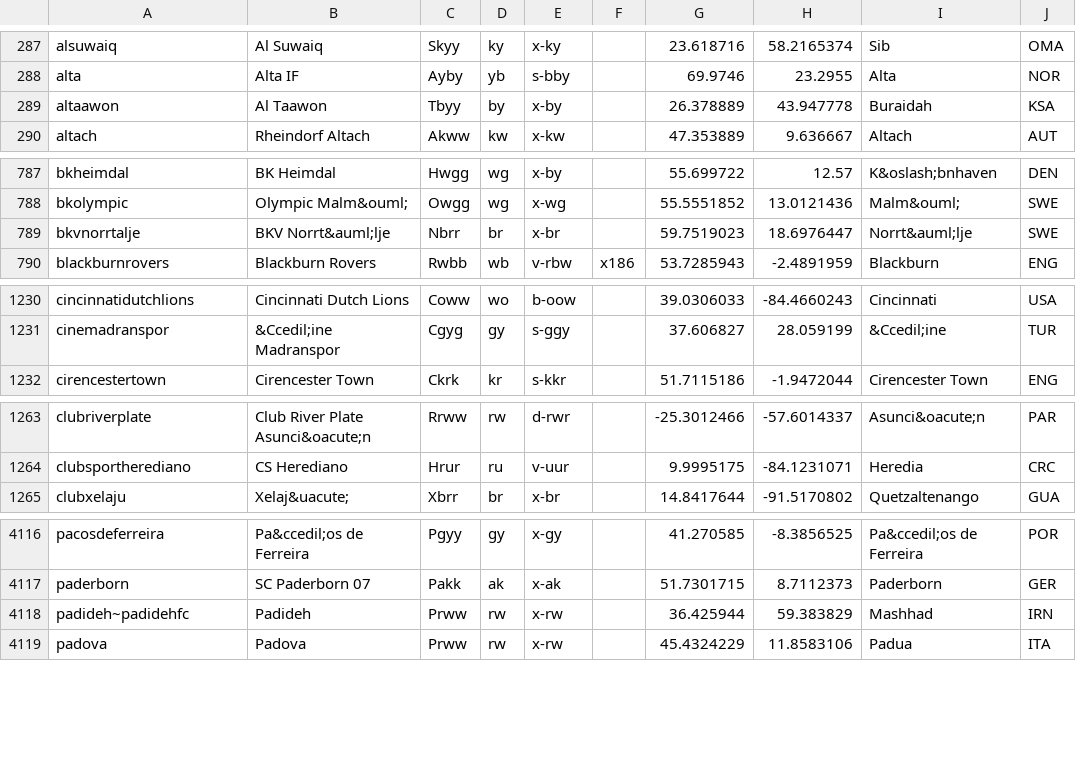
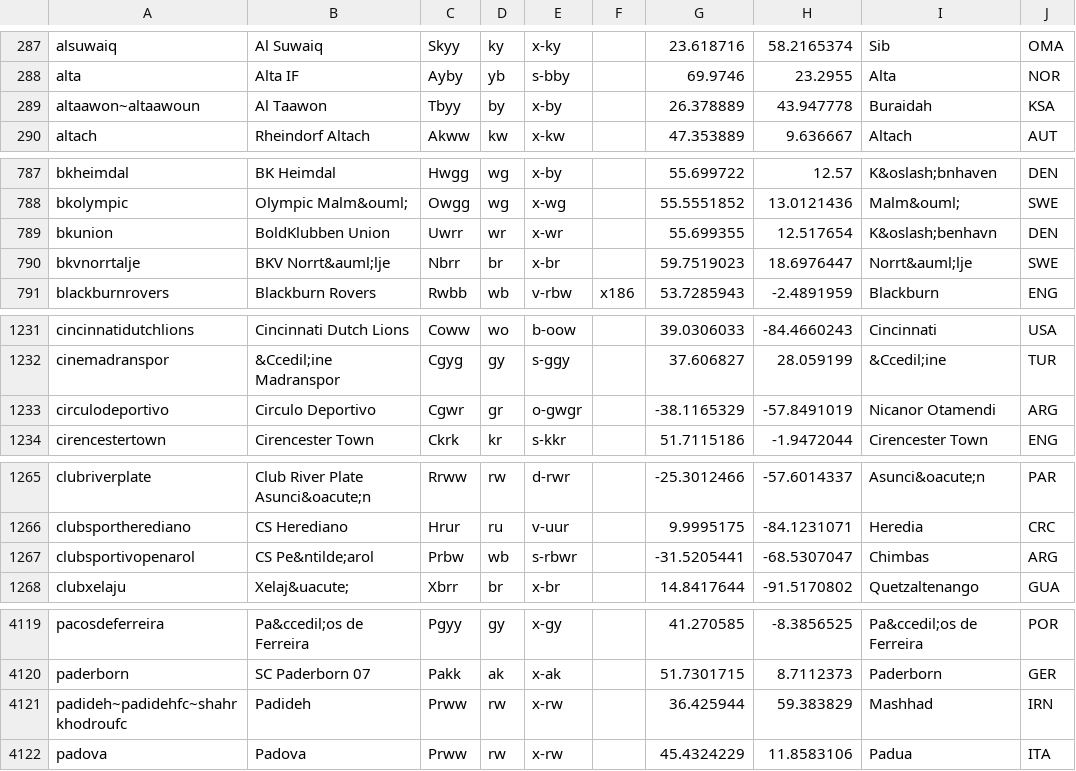
Before and after one commit to tshamilton/fitba, a CSV file: config/teams.csv, drawn as a sheet; only a part is shown, gaps mark what is left out; the diff covers the shown part only.

Commit message:
New teams and competitions

```diff
--- a/config/teams.csv
+++ b/config/teams.csv
@@ -288,3 +288,3 @@ alsuwaiq,Al Suwaiq,Skyy,ky,x-ky,,23.618716,58.2165374,Sib,OMA
 alta,Alta IF,Ayby,yb,s-bby,,69.9746,23.2955,Alta,NOR
-altaawon,Al Taawon,Tbyy,by,x-by,,26.378889,43.947778,Buraidah,KSA
+altaawon~altaawoun,Al Taawon,Tbyy,by,x-by,,26.378889,43.947778,Buraidah,KSA
 altach,Rheindorf Altach,Akww,kw,x-kw,,47.353889,9.636667,Altach,AUT
@@ -788,2 +788,3 @@ bkheimdal,BK Heimdal,Hwgg,wg,x-by,,55.699722,12.57,K&oslash;bnhaven,DEN
 bkolympic,Olympic Malm&ouml;,Owgg,wg,x-wg,,55.5551852,13.0121436,Malm&ouml;,SWE
+bkunion,BoldKlubben Union,Uwrr,wr,x-wr,,55.699355,12.517654,K&oslash;benhavn,DEN
 bkvnorrtalje,BKV Norrt&auml;lje,Nbrr,br,x-br,,59.7519023,18.6976447,Norrt&auml;lje,SWE
@@ -1231,2 +1232,3 @@ cincinnatidutchlions,Cincinnati Dutch Lions,Coww,wo,b-oow,,39.0306033,-84.466024
 cinemadranspor,&Ccedil;ine Madranspor,Cgyg,gy,s-ggy,,37.606827,28.059199,&Ccedil;ine,TUR
+circulodeportivo,Circulo Deportivo,Cgwr,gr,o-gwgr,,-38.1165329,-57.8491019,Nicanor Otamendi,ARG
 cirencestertown,Cirencester Town,Ckrk,kr,s-kkr,,51.7115186,-1.9472044,Cirencester Town,ENG
@@ -1264,2 +1266,3 @@ clubriverplate,Club River Plate Asunci&oacute;n,Rrww,rw,d-rwr,,-25.3012466,-57.6
 clubsportherediano,CS Herediano,Hrur,ru,v-uur,,9.9995175,-84.1231071,Heredia,CRC
+clubsportivopenarol,CS Pe&ntilde;arol,Prbw,wb,s-rbwr,,-31.5205441,-68.5307047,Chimbas,ARG
 clubxelaju,Xelaj&uacute;,Xbrr,br,x-br,,14.8417644,-91.5170802,Quetzaltenango,GUA
@@ -4117,3 +4120,3 @@ pacosdeferreira,Pa&ccedil;os de Ferreira,Pgyy,gy,x-gy,,41.270585,-8.3856525,Pa&c
 paderborn,SC Paderborn 07,Pakk,ak,x-ak,,51.7301715,8.7112373,Paderborn,GER
-padideh~padidehfc,Padideh,Prww,rw,x-rw,,36.425944,59.383829,Mashhad,IRN
+padideh~padidehfc~shahrkhodroufc,Padideh,Prww,rw,x-rw,,36.425944,59.383829,Mashhad,IRN
 padova,Padova,Prww,rw,x-rw,,45.4324229,11.8583106,Padua,ITA
```
Also changed, not shown: 1 edited cell elsewhere in this file, config/comps.csv.
